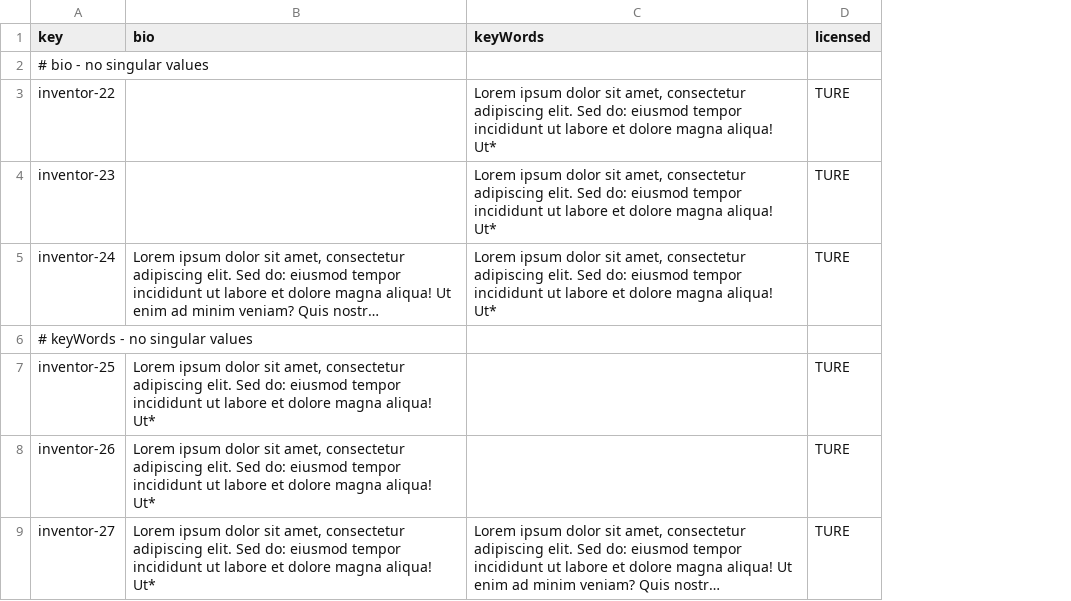
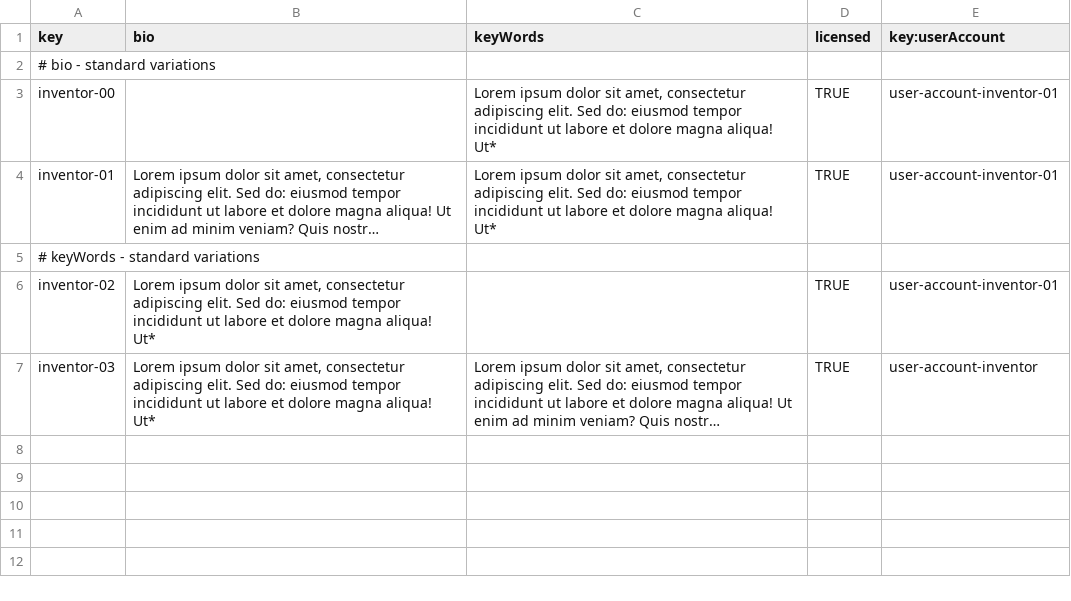
Before and after one commit to Acme-Starters-G062/Acme-Starters-C, a CSV file: src/main/resources/WEB-INF/data/errata/batch-01/inventor.csv, drawn as a sheet; long unchanged cells end in …; removed rows and columns are numbered as before the commit, all else as after; the diff names each change by its address in the sheet, - before the commit and + after, or states it on an @@ line.

```diff
--- a/src/main/resources/WEB-INF/data/errata/batch-01/inventor.csv
+++ b/src/main/resources/WEB-INF/data/errata/batch-01/inventor.csv
+column E (key:userAccount), rows 3-7: user-account-inventor-01 | user-account-inventor-01 |  | user-account-inventor-01 | user-account-inventor
-A2 (key): # bio - no singular values
+A2 (key): # bio - standard variations
-A3 (key): inventor-22
+A3 (key): inventor-00
-D3 (licensed): TURE
+D3 (licensed): TRUE
-row 4: inventor-23 |  | Lorem ipsum dolor sit amet, consectetur adipiscing elit. Sed do: eiusmod tempor incididunt ut labore et dolore magna aliqua! Ut* | TURE
-A4 (key): inventor-24
+A4 (key): inventor-01
-D4 (licensed): TURE
+D4 (licensed): TRUE
-A5 (key): # keyWords - no singular values
+A5 (key): # keyWords - standard variations
-A6 (key): inventor-25
+A6 (key): inventor-02
-D6 (licensed): TURE
+D6 (licensed): TRUE
-row 8: inventor-26 | Lorem ipsum dolor sit amet, consectetur adipiscing elit. Sed do: eiusmod tempor incididunt ut labore et dolore magna aliqua! Ut* |  | TURE
-A7 (key): inventor-27
+A7 (key): inventor-03
-D7 (licensed): TURE
+D7 (licensed): TRUE
```
Also changed, not shown: src/main/resources/WEB-INF/data/errata/batch-01/invention.csv, src/main/resources/WEB-INF/data/errata/batch-01/part.csv, 5 other files.
